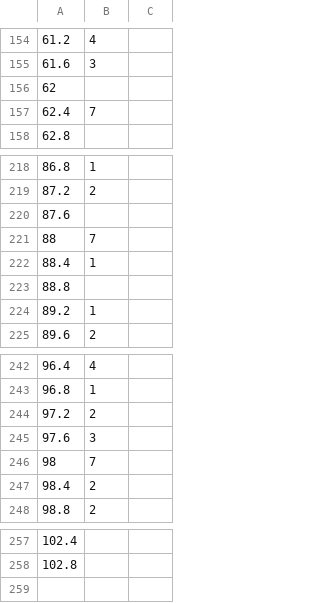
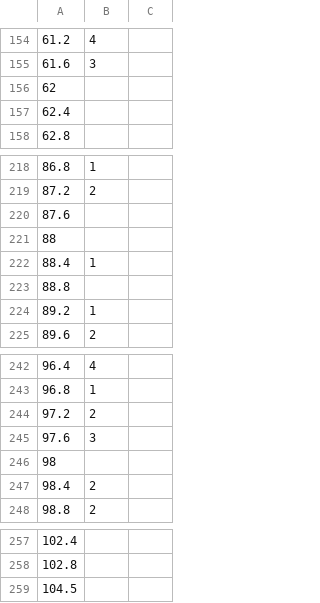
Before and after one commit to lzqxh/musicdash, a CSV file: Resources/songs/song1/data.csv, drawn as a sheet; only a part is shown, gaps mark what is left out; the diff covers the shown part only.

```diff
--- a/Resources/songs/song1/data.csv
+++ b/Resources/songs/song1/data.csv
@@ -156,3 +156,3 @@
 62,,
-62.4,7,
+62.4,,
 62.8,,
@@ -220,3 +220,3 @@
 87.6,,
-88,7,
+88,,
 88.4,1,
@@ -245,3 +245,3 @@
 97.6,3,
-98,7,
+98,,
 98.4,2,
@@ -258 +258,2 @@
 102.8,,
+104.5,,
```
Also changed, not shown: 21 edited cells elsewhere in this file, 2 other files.
